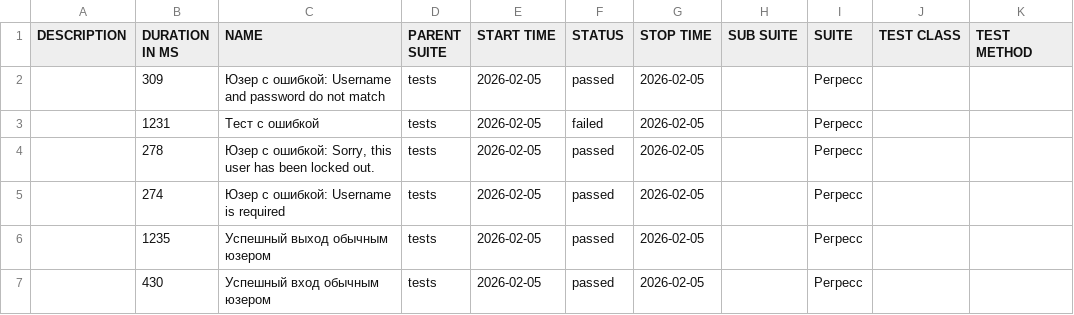
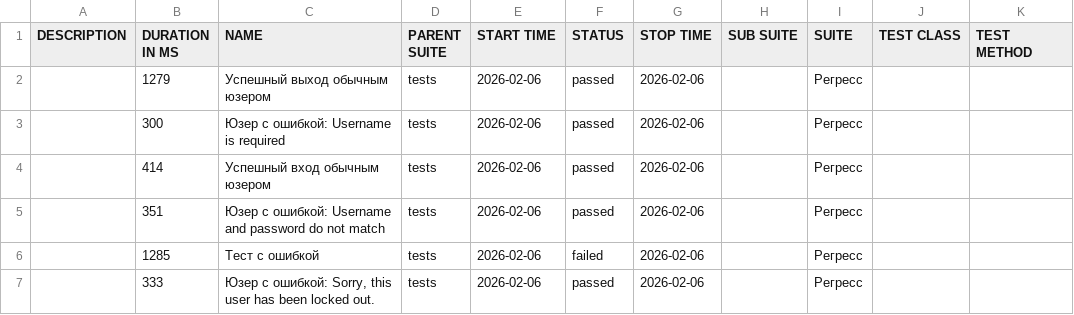
Before and after one commit to barsovichok/playwright_python_training, a CSV file: data/suites.csv, drawn as a sheet.

```diff
--- a/data/suites.csv
+++ b/data/suites.csv
@@ -1,7 +1,7 @@
 "DESCRIPTION","DURATION IN MS","NAME","PARENT SUITE","START TIME","STATUS","STOP TIME","SUB SUITE","SUITE","TEST CLASS","TEST METHOD"
-"","309","Юзер с ошибкой: Username and password do not match","tests","2026-02-05","passed","2026-02-05","","Регресс","",""
-"","1231","Тест с ошибкой","tests","2026-02-05","failed","2026-02-05","","Регресс","",""
-"","278","Юзер с ошибкой: Sorry, this user has been locked out.","tests","2026-02-05","passed","2026-02-05","","Регресс","",""
-"","274","Юзер с ошибкой: Username is required","tests","2026-02-05","passed","2026-02-05","","Регресс","",""
-"","1235","Успешный выход обычным юзером","tests","2026-02-05","passed","2026-02-05","","Регресс","",""
-"","430","Успешный вход обычным юзером","tests","2026-02-05","passed","2026-02-05","","Регресс","",""
+"","1279","Успешный выход обычным юзером","tests","2026-02-06","passed","2026-02-06","","Регресс","",""
+"","300","Юзер с ошибкой: Username is required","tests","2026-02-06","passed","2026-02-06","","Регресс","",""
+"","414","Успешный вход обычным юзером","tests","2026-02-06","passed","2026-02-06","","Регресс","",""
+"","351","Юзер с ошибкой: Username and password do not match","tests","2026-02-06","passed","2026-02-06","","Регресс","",""
+"","1285","Тест с ошибкой","tests","2026-02-06","failed","2026-02-06","","Регресс","",""
+"","333","Юзер с ошибкой: Sorry, this user has been locked out.","tests","2026-02-06","passed","2026-02-06","","Регресс","",""
```
Also changed, not shown: 30 other files.
